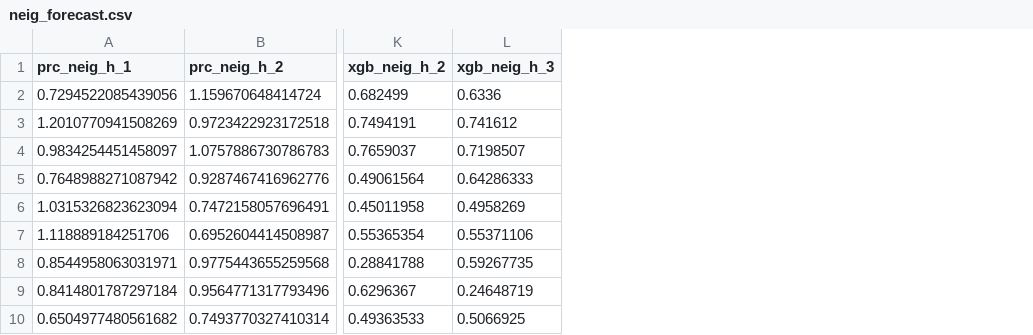
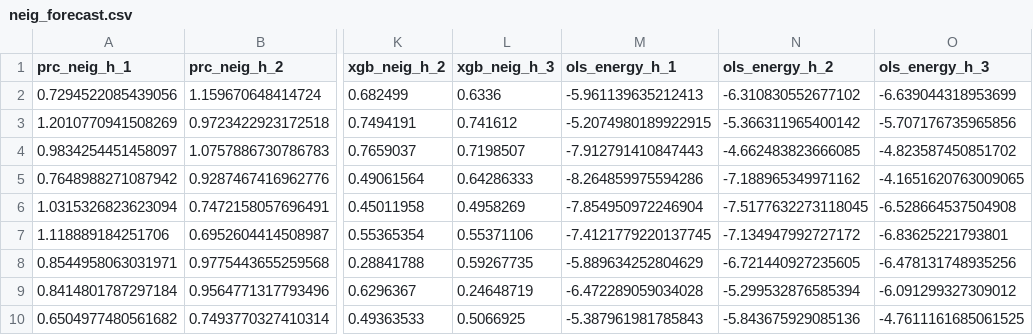
Before and after one commit to lamlam98765/thesis_code, a CSV file: data/forecast_results/neig_forecast.csv, drawn as a sheet; only a part is shown, gaps mark what is left out; the diff names each change by its address in the sheet, - before the commit and + after, or states it on an @@ line.

```diff
--- a/data/forecast_results/neig_forecast.csv
+++ b/data/forecast_results/neig_forecast.csv
+column M (ols_energy_h_1), rows 2-10: -5.961139635212413 | -5.2074980189922915 | -7.912791410847443 | -8.264859975594286 | -7.854950972246904 | -7.4121779220137745 | -5.889634252804629 | -6.472289059034028 | -5.387961981785843
+column N (ols_energy_h_2), rows 2-10: -6.310830552677102 | -5.366311965400142 | -4.662483823666085 | -7.188965349971162 | -7.5177632273118045 | -7.134947992727172 | -6.721440927235605 | -5.299532876585394 | -5.843675929085136
+column O (ols_energy_h_3), rows 2-10: -6.639044318953699 | -5.707176735965856 | -4.823587450851702 | -4.1651620763009065 | -6.528664537504908 | -6.83625221793801 | -6.478131748935256 | -6.091299327309012 | -4.7611161685061525
```
Also changed, not shown: data/forecast_results/food_forecast.csv, data/forecast_results/services_forecast.csv, 2 other files.
